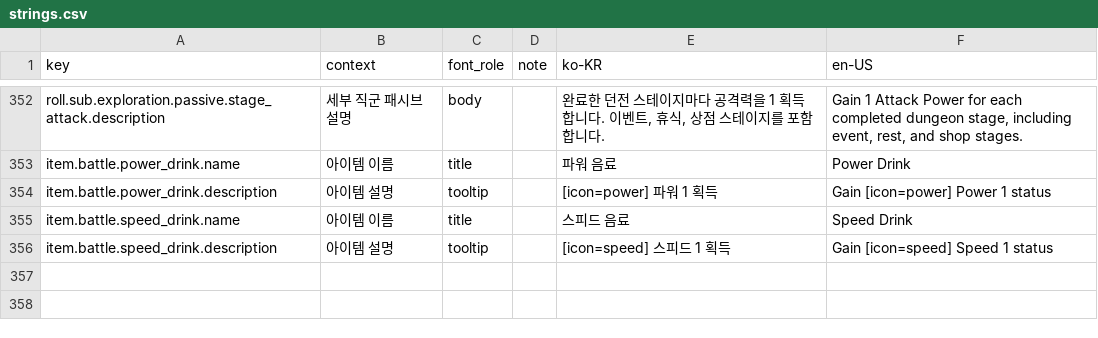
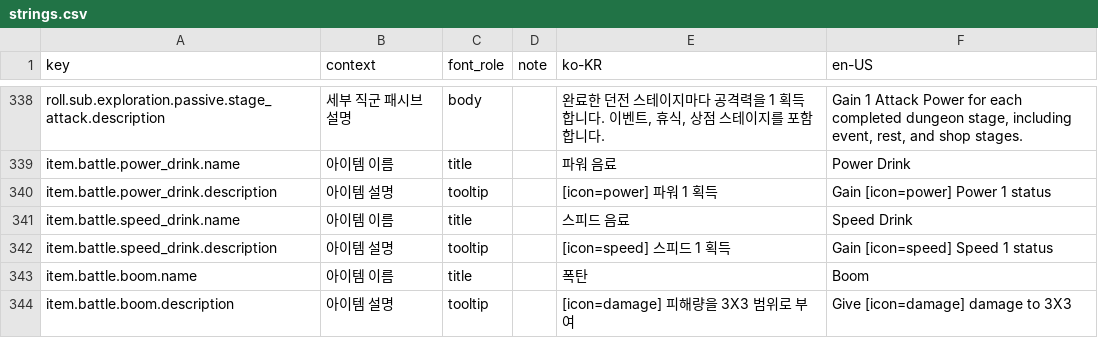
Before and after one commit to tsk04191/PS260714, a CSV file: Assets/LocalizationSource/strings.csv, drawn as a sheet; only a part is shown, gaps mark what is left out; the diff covers the shown part only.

```diff
--- a/Assets/LocalizationSource/strings.csv
+++ b/Assets/LocalizationSource/strings.csv
@@ -356 +342,3 @@ item.battle.speed_drink.name,아이템 이름,title,,스피드 음료,Speed Drin
 item.battle.speed_drink.description,아이템 설명,tooltip,,[icon=speed] 스피드 1 획득,Gain [icon=speed]  Speed 1 status
+item.battle.boom.name,아이템 이름,title,,폭탄,Boom
+item.battle.boom.description,아이템 설명,tooltip,,[icon=damage] 피해량을 3X3 범위로 부여,Give [icon=damage] damage to 3X3
```
Also changed, not shown: 14 removed rows and 10 edited cells elsewhere in this file, 16 other files.
